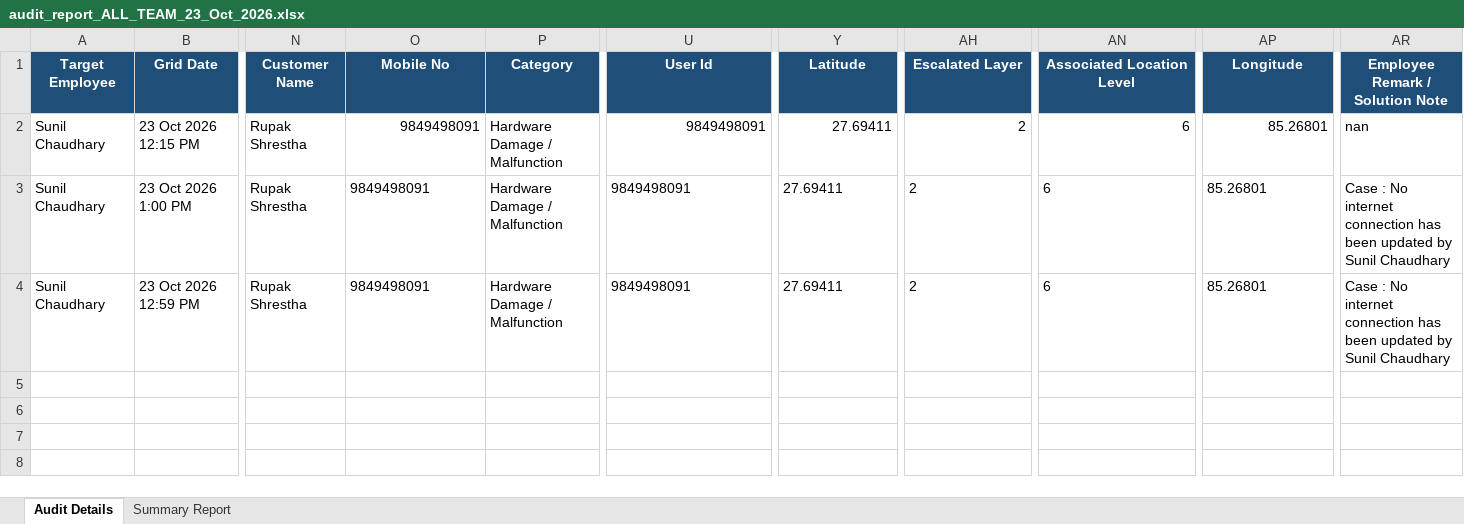
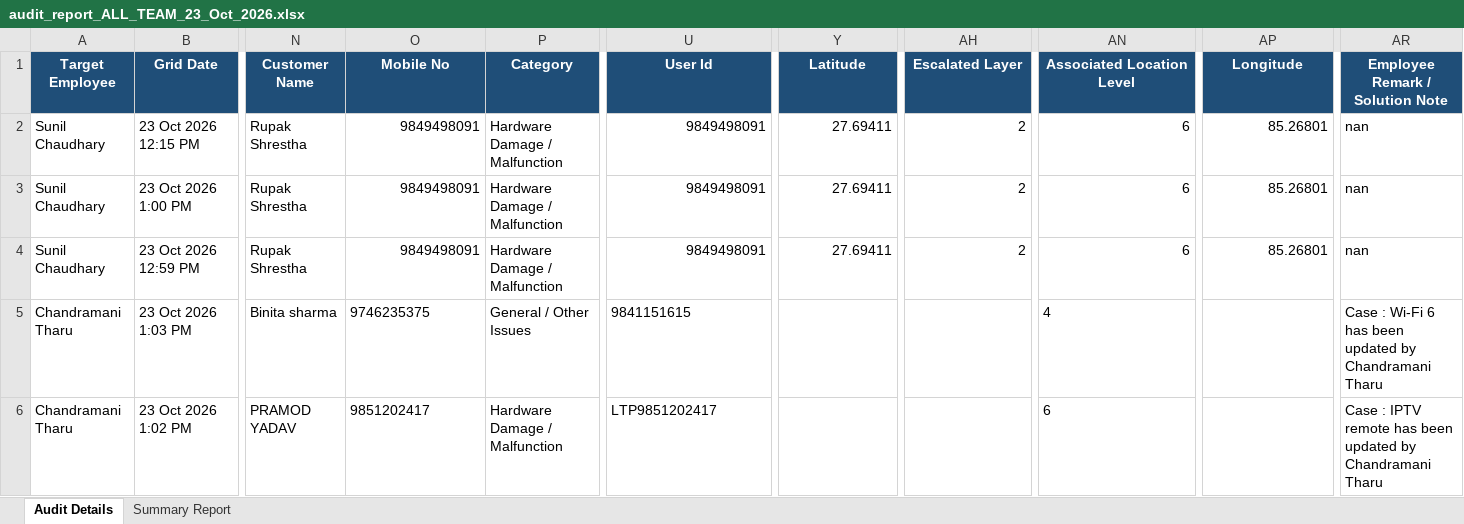
Before and after one commit to pradeepneupane10/employee-audit-app, an Excel workbook: audit_report_ALL_TEAM_23_Oct_2026.xlsx, sheet Audit Details, drawn as a sheet; only a part is shown, gaps mark what is left out; values as stored, in another font and other column widths than the file's, no borders; rows hold the shown columns only; the diff names each change by its address in the sheet, - before the commit and + after, or states it on an @@ line.

```diff
--- a/audit_report_ALL_TEAM_23_Oct_2026.xlsx (sheet Audit Details)
+++ b/audit_report_ALL_TEAM_23_Oct_2026.xlsx (sheet Audit Details)
-O3:O4 alignment: left
+O3:O4 alignment: right
-U3:U4 alignment: left
+U3:U4 alignment: right
-Y3:Y4 alignment: left
+Y3:Y4 alignment: right
-AH3:AH4 alignment: left
+AH3:AH4 alignment: right
-AN3:AN4 alignment: left
+AN3:AN4 alignment: right
-AP3:AP4 alignment: left
+AP3:AP4 alignment: right
-AR3:AR4 (Employee Remark / Solution Note): Case : No internet connection has been updated by Sunil Chaudhary
+AR3:AR4 (Employee Remark / Solution Note): nan
+row 5: Chandramani Tharu | 23 Oct 2026 1:03 PM | Binita sharma | 9746235375 | General / Other Issues | 9841151615 |  |  | 4 |  | Case : Wi-Fi 6 has been updated by Chandramani Tharu
+row 6: Chandramani Tharu | 23 Oct 2026 1:02 PM | PRAMOD YADAV | 9851202417 | Hardware Damage / Malfunction | LTP9851202417 |  |  | 6 |  | Case : IPTV remote has been updated by Chandramani Tharu
```
Also changed, not shown: sheet Summary Report, EXECUTIVE_TEAM_AUDIT_REPORT_23_Oct_2026.xlsx, 1 other file.
